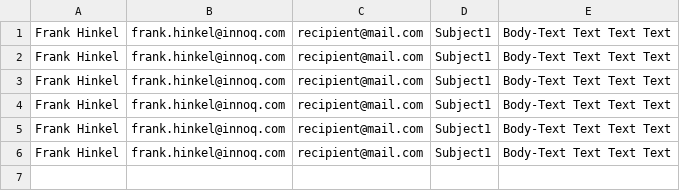
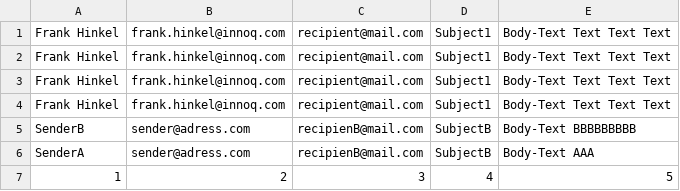
Before and after one commit to NEOZOfrank/javaBatchPrototype, a CSV file: src/main/resources/com/javabatch/prototype/mails-bare.csv, drawn as a sheet; removed rows and columns are numbered as before the commit, all else as after; the diff names each change by its address in the sheet, - before the commit and + after, or states it on an @@ line.

```diff
--- a/src/main/resources/com/javabatch/prototype/mails-bare.csv
+++ b/src/main/resources/com/javabatch/prototype/mails-bare.csv
-row 5: Frank Hinkel | frank.hinkel@innoq.com | recipient@mail.com | Subject1 | Body-Text Text Text Text
-row 6: Frank Hinkel | frank.hinkel@innoq.com | recipient@mail.com | Subject1 | Body-Text Text Text Text
+row 5: SenderB | sender@adress.com | recipienB@mail.com | SubjectB | Body-Text BBBBBBBBB
+row 6: SenderA | sender@adress.com | recipienB@mail.com | SubjectB | Body-Text AAA
+row 7: 1 | 2 | 3 | 4 | 5
```
Also changed, not shown: 9 other files.
